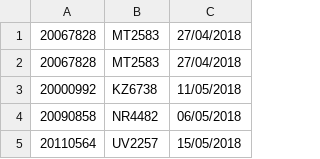
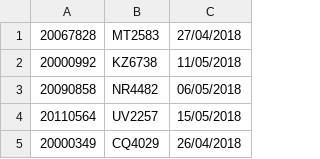
Before and after one commit to csantv/pucp, a CSV file: INF281/2018-1/lab6/Perstamos.csv, drawn as a sheet; only a part is shown; the shorter side is filled out with more unchanged rows; the diff names each change by its address in the sheet, - before the commit and + after, or states it on an @@ line.

```diff
--- a/INF281/2018-1/lab6/Perstamos.csv
+++ b/INF281/2018-1/lab6/Perstamos.csv
-row 2: 20067828 | MT2583 | 27/04/2018
```
Also changed, not shown: INF281/2018-1/lab6/Usuarios.csv.
